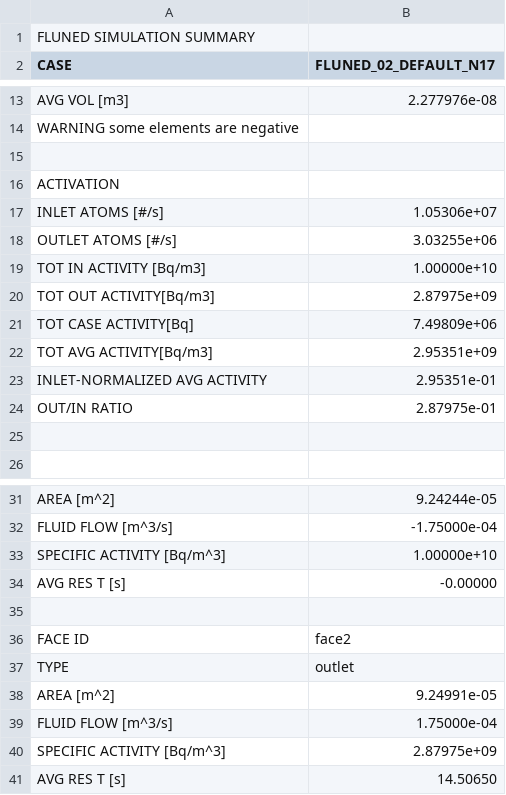
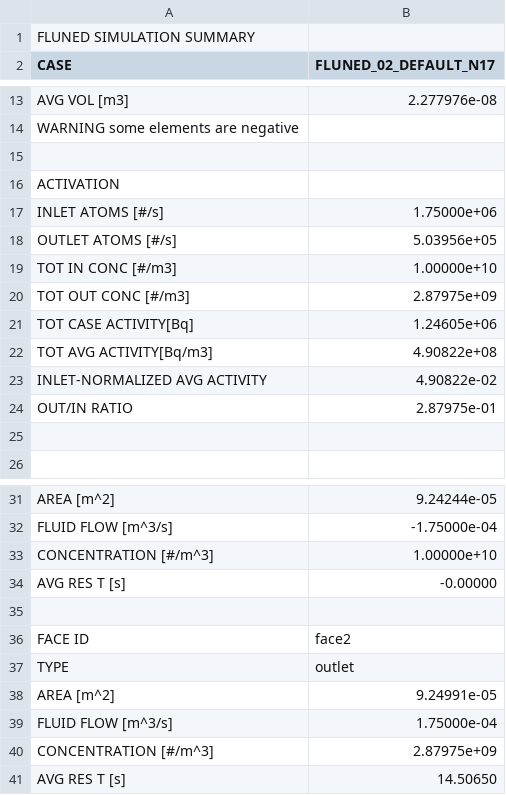
Before and after one commit to marco-de-pietri/FLUNED-repository, a CSV file: tests-integration/cases_solved/02_DECAY/01_tewn_2022-Incompressible-tewn_2022_ref33/FLUNED_02_DEFAULT_N17/RESULTS/SUMMARY.csv, drawn as a sheet; only a part is shown, gaps mark what is left out.

```diff
--- a/tests-integration/cases_solved/02_DECAY/01_tewn_2022-Incompressible-tewn_2022_ref33/FLUNED_02_DEFAULT_N17/RESULTS/SUMMARY.csv
+++ b/tests-integration/cases_solved/02_DECAY/01_tewn_2022-Incompressible-tewn_2022_ref33/FLUNED_02_DEFAULT_N17/RESULTS/SUMMARY.csv
@@ -16,9 +16,9 @@ WARNING some elements are negative
 ACTIVATION
-INLET ATOMS [#/s],1.05306e+07,
-OUTLET ATOMS [#/s],3.03255e+06,
-TOT IN ACTIVITY [Bq/m3],1.00000e+10,
-TOT OUT ACTIVITY[Bq/m3],2.87975e+09,
-TOT CASE ACTIVITY[Bq],7.49809e+06,
-TOT AVG ACTIVITY[Bq/m3],2.95351e+09,
-INLET-NORMALIZED AVG ACTIVITY,2.95351e-01,
+INLET ATOMS [#/s],1.75000e+06,
+OUTLET ATOMS [#/s],5.03956e+05,
+TOT IN CONC [#/m3],1.00000e+10,
+TOT OUT CONC [#/m3],2.87975e+09,
+TOT CASE ACTIVITY[Bq],1.24605e+06,
+TOT AVG ACTIVITY[Bq/m3],4.90822e+08,
+INLET-NORMALIZED AVG ACTIVITY,4.90822e-02,
 OUT/IN RATIO,2.87975e-01,
@@ -32,3 +32,3 @@ AREA [m^2],9.24244e-05,
 FLUID FLOW [m^3/s],-1.75000e-04,
-SPECIFIC ACTIVITY [Bq/m^3],1.00000e+10,
+CONCENTRATION [#/m^3],1.00000e+10,
 AVG RES T [s],-0.00000,
@@ -39,3 +39,3 @@ AREA [m^2],9.24991e-05,
 FLUID FLOW [m^3/s],1.75000e-04,
-SPECIFIC ACTIVITY [Bq/m^3],2.87975e+09,
+CONCENTRATION [#/m^3],2.87975e+09,
 AVG RES T [s],14.50650,
```
Also changed, not shown: tests-integration/cases_solved/01_ACTIVATION/06_mockup2-Incompressible-fixGeom3_kEpsilon/FLUNED_01_DEFAULT/RESULTS/SUMMARY.csv, tests-integration/cases_solved/02_DECAY/01_tewn_2022-Incompressible-tewn_2022_ref33/FLUNED_01_DEFAULT_N16/RESULTS/SUMMARY.csv, 13 other files.
